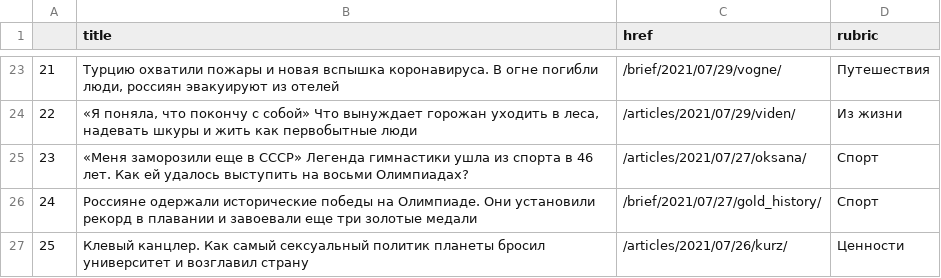
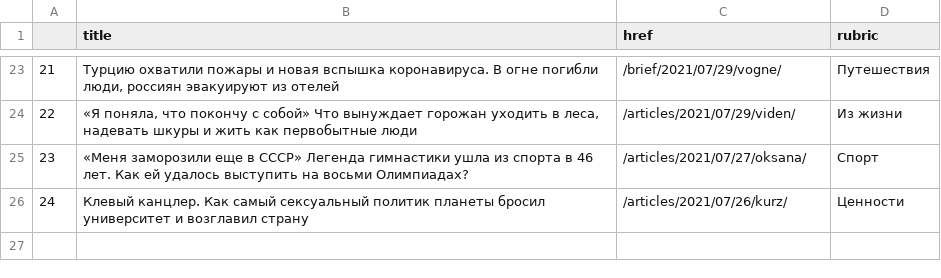
Before and after one commit to anastasiajourno/hw_auto_scraper, a CSV file: df_lenta.csv, drawn as a sheet; only a part is shown, gaps mark what is left out; removed rows and columns are numbered as before the commit, all else as after; the diff names each change by its address in the sheet, - before the commit and + after, or states it on an @@ line.

```diff
--- a/df_lenta.csv
+++ b/df_lenta.csv
-row 26: 24 | Россияне одержали исторические победы на Олимпиаде. Они установили рекорд в плавании и завоевали еще три золотые медали | /brief/2021/07/27/gold_history/ | Спорт
@@ column A renumbered from row 26 down @@
```
